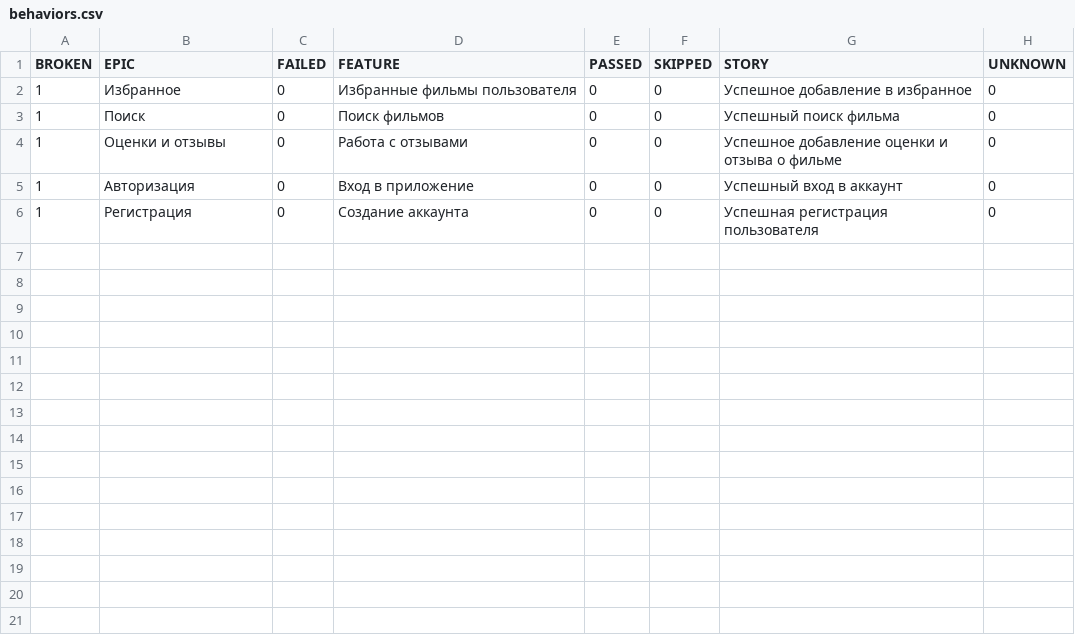
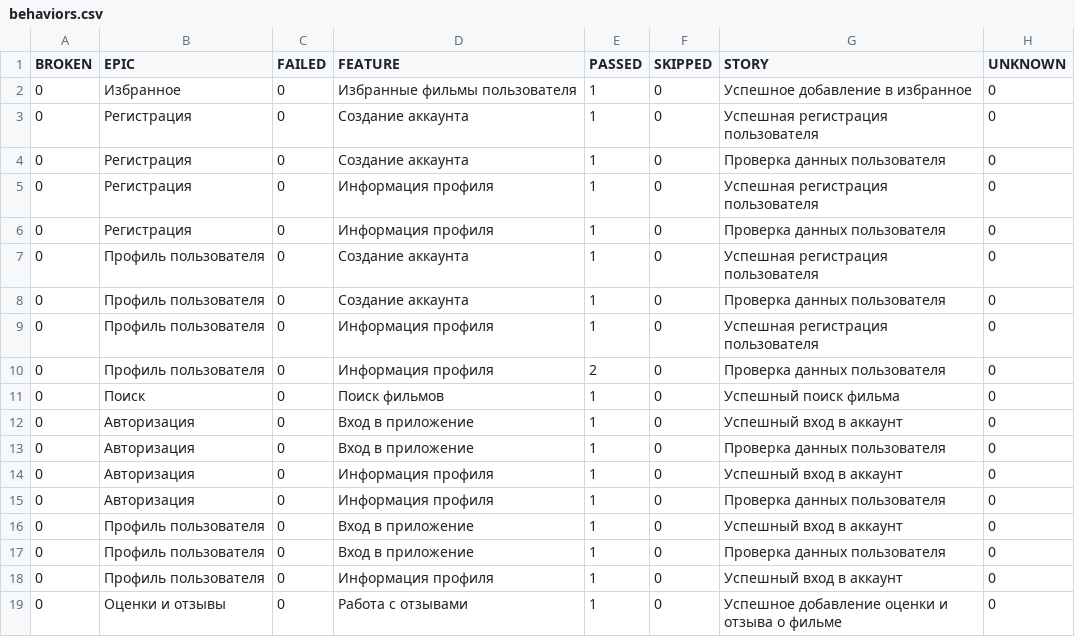
Before and after one commit to frontend-park-mail-ru/2025_2_DavaiDavaiDeploy, a CSV file: 13/data/behaviors.csv, drawn as a sheet.

```diff
--- a/13/data/behaviors.csv
+++ b/13/data/behaviors.csv
@@ -1,6 +1,19 @@
 "BROKEN","EPIC","FAILED","FEATURE","PASSED","SKIPPED","STORY","UNKNOWN"
-"1","Избранное","0","Избранные фильмы пользователя","0","0","Успешное добавление в избранное","0"
-"1","Поиск","0","Поиск фильмов","0","0","Успешный поиск фильма","0"
-"1","Оценки и отзывы","0","Работа с отзывами","0","0","Успешное добавление оценки и отзыва о фильме","0"
-"1","Авторизация","0","Вход в приложение","0","0","Успешный вход в аккаунт","0"
-"1","Регистрация","0","Создание аккаунта","0","0","Успешная регистрация пользователя","0"
+"0","Избранное","0","Избранные фильмы пользователя","1","0","Успешное добавление в избранное","0"
+"0","Регистрация","0","Создание аккаунта","1","0","Успешная регистрация пользователя","0"
+"0","Регистрация","0","Создание аккаунта","1","0","Проверка данных пользователя","0"
+"0","Регистрация","0","Информация профиля","1","0","Успешная регистрация пользователя","0"
+"0","Регистрация","0","Информация профиля","1","0","Проверка данных пользователя","0"
+"0","Профиль пользователя","0","Создание аккаунта","1","0","Успешная регистрация пользователя","0"
+"0","Профиль пользователя","0","Создание аккаунта","1","0","Проверка данных пользователя","0"
+"0","Профиль пользователя","0","Информация профиля","1","0","Успешная регистрация пользователя","0"
+"0","Профиль пользователя","0","Информация профиля","2","0","Проверка данных пользователя","0"
+"0","Поиск","0","Поиск фильмов","1","0","Успешный поиск фильма","0"
+"0","Авторизация","0","Вход в приложение","1","0","Успешный вход в аккаунт","0"
+"0","Авторизация","0","Вход в приложение","1","0","Проверка данных пользователя","0"
+"0","Авторизация","0","Информация профиля","1","0","Успешный вход в аккаунт","0"
+"0","Авторизация","0","Информация профиля","1","0","Проверка данных пользователя","0"
+"0","Профиль пользователя","0","Вход в приложение","1","0","Успешный вход в аккаунт","0"
+"0","Профиль пользователя","0","Вход в приложение","1","0","Проверка данных пользователя","0"
+"0","Профиль пользователя","0","Информация профиля","1","0","Успешный вход в аккаунт","0"
+"0","Оценки и отзывы","0","Работа с отзывами","1","0","Успешное добавление оценки и отзыва о фильме","0"
```
Also changed, not shown: 13/data/suites.csv, 42 other files.
